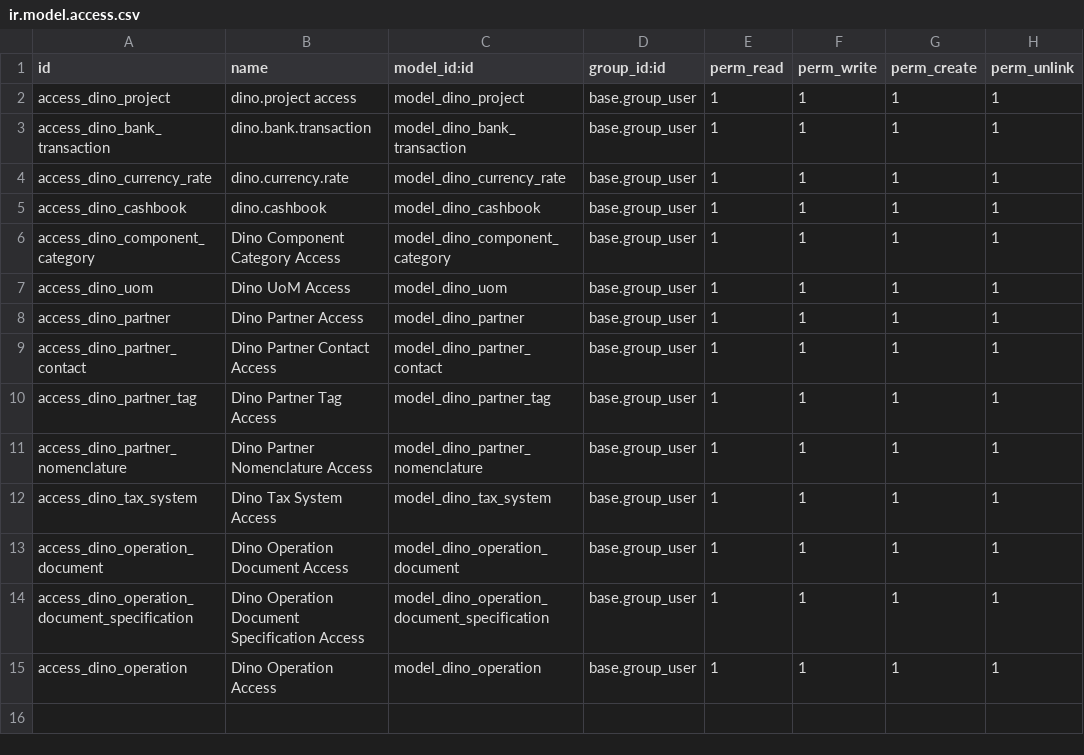
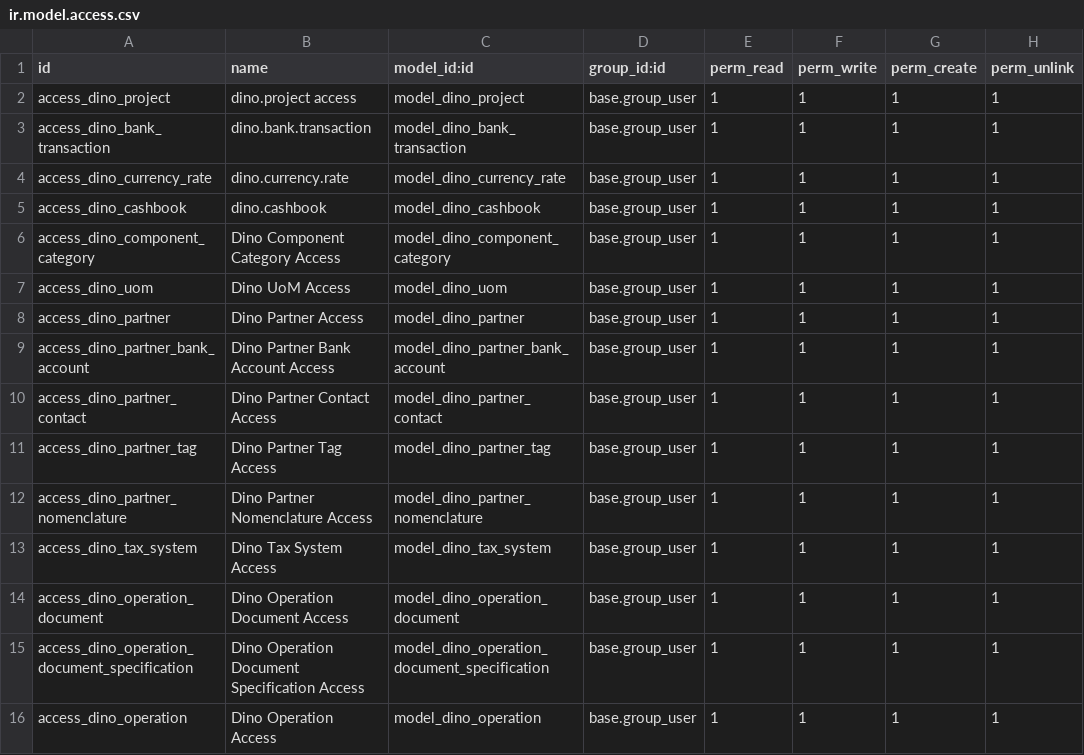
Before and after one commit to Revent24/dino_odoo_erp, a CSV file: core/security/ir.model.access.csv, drawn as a sheet.

```diff
--- a/core/security/ir.model.access.csv
+++ b/core/security/ir.model.access.csv
@@ -8,2 +8,3 @@ access_dino_uom,Dino UoM Access,model_dino_uom,base.group_user,1,1,1,1
 access_dino_partner,Dino Partner Access,model_dino_partner,base.group_user,1,1,1,1
+access_dino_partner_bank_account,Dino Partner Bank Account Access,model_dino_partner_bank_account,base.group_user,1,1,1,1
 access_dino_partner_contact,Dino Partner Contact Access,model_dino_partner_contact,base.group_user,1,1,1,1
```
Also changed, not shown: 34 other files.
